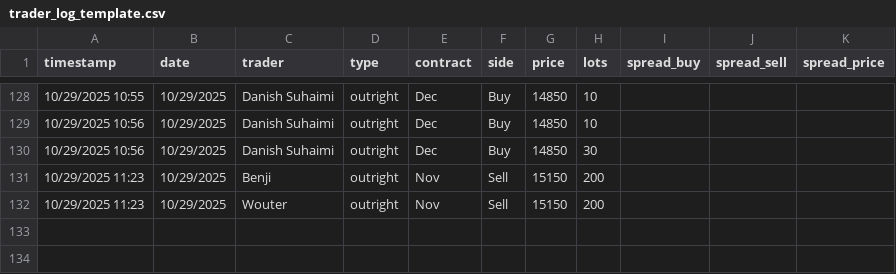
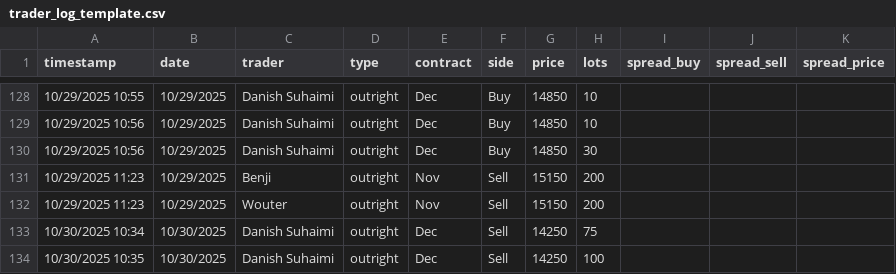
Before and after one commit to WouterVossen/PMX, a CSV file: data/trader_log_template.csv, drawn as a sheet; only a part is shown, gaps mark what is left out.

Commit message:
Add files via upload

```diff
--- a/data/trader_log_template.csv
+++ b/data/trader_log_template.csv
@@ -132 +132,3 @@ timestamp,date,trader,type,contract,side,price,lots,spread_buy,spread_sell,sprea
 10/29/2025 11:23,10/29/2025,Wouter,outright,Nov,Sell,15150,200,,,
+10/30/2025 10:34,10/30/2025,Danish Suhaimi,outright,Dec,Sell,14250,75,,,
+10/30/2025 10:35,10/30/2025,Danish Suhaimi,outright,Dec,Sell,14250,100,,,
```
